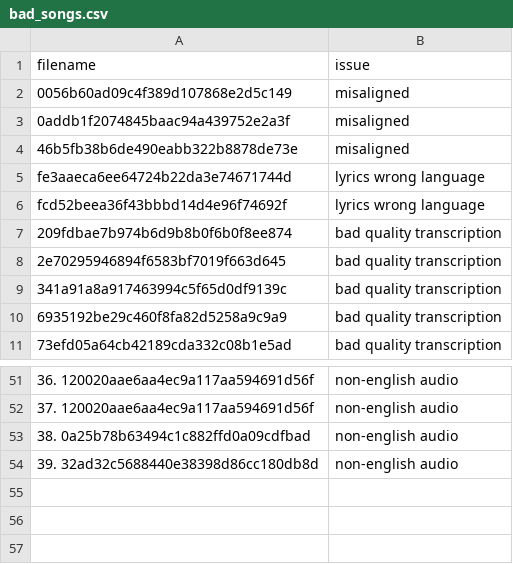
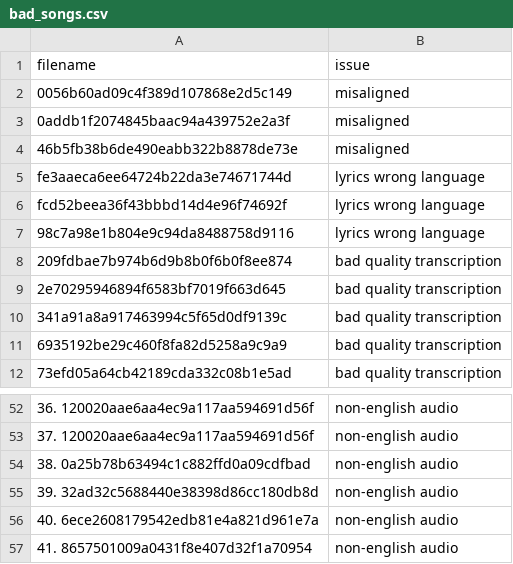
Before and after one commit to dclark202/auto-censoring, a CSV file: notebooks/line-dataset-normalizer/data/bad_songs.csv, drawn as a sheet; only a part is shown, gaps mark what is left out; the diff names each change by its address in the sheet, - before the commit and + after, or states it on an @@ line.

```diff
--- a/notebooks/line-dataset-normalizer/data/bad_songs.csv
+++ b/notebooks/line-dataset-normalizer/data/bad_songs.csv
+row 7: 98c7a98e1b804e9c94da8488758d9116 | lyrics wrong language
+row 56: 40. 6ece2608179542edb81e4a821d961e7a | non-english audio
+row 57: 41. 8657501009a0431f8e407d32f1a70954 | non-english audio
```
Also changed, not shown: 1 other file.
